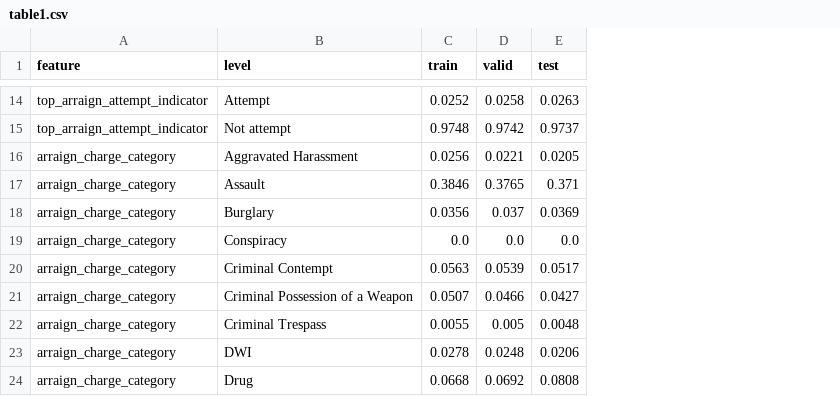
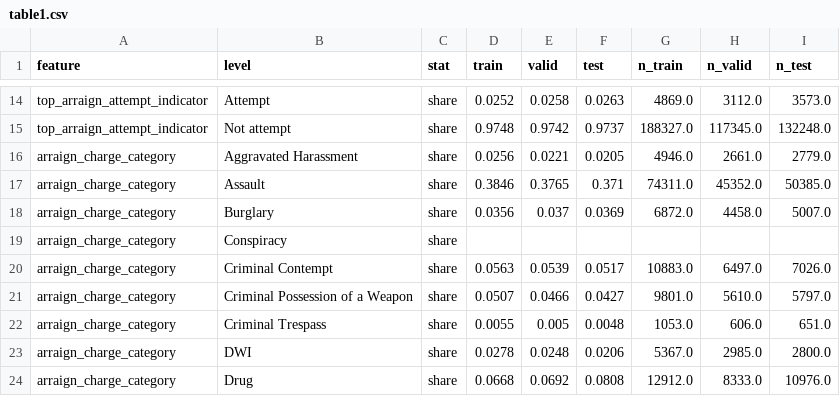
Before and after one commit to POL408-Team5/ny-pretrial-detention, a CSV file: reports/table1.csv, drawn as a sheet; only a part is shown, gaps mark what is left out; addresses are those after the commit; the diff covers the shown part only; the diff names each change by its address in the sheet, - before the commit and + after, or states it on an @@ line.

Commit message:
Review fixes; gender as audit variable plus supplementary set
Test-year protocol (no 2024 outcome statistics) and Table 1 fixes after review; gender moved to fairness groups with supplementary CASE_PLUS_GENDER set; check_leakage allow parameter; 13 tests; decisions recorded in docs/待决事项.

```diff
--- a/reports/table1.csv
+++ b/reports/table1.csv
+column C (stat), rows 14-24: all share
+column G (n_train), rows 14-24: 4869.0 | 188327.0 | 4946.0 | 74311.0 | 6872.0 |  | 10883.0 | 9801.0 | 1053.0 | 5367.0 | 12912.0
+column H (n_valid), rows 14-24: 3112.0 | 117345.0 | 2661.0 | 45352.0 | 4458.0 |  | 6497.0 | 5610.0 | 606.0 | 2985.0 | 8333.0
+column I (n_test), rows 14-24: 3573.0 | 132248.0 | 2779.0 | 50385.0 | 5007.0 |  | 7026.0 | 5797.0 | 651.0 | 2800.0 | 10976.0
-D19 (train): 0.0
+D19 (train): (empty)
-E19 (valid): 0.0
+E19 (valid): (empty)
-F19 (test): 0.0
+F19 (test): (empty)
```
Also changed, not shown: 17 added rows, 8 removed rows, 2 moved rows and 16 edited cells elsewhere in this file, 16 other files.
